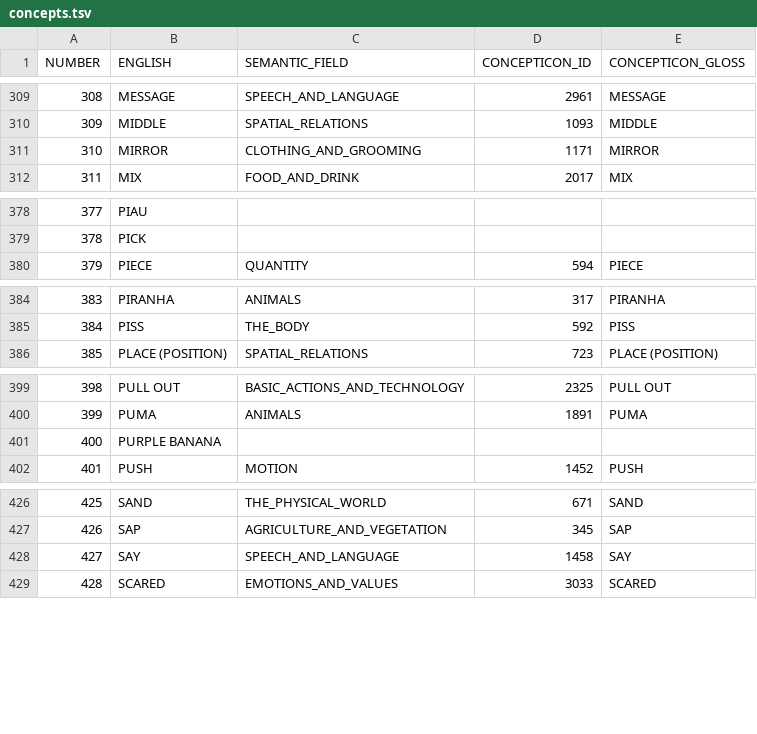
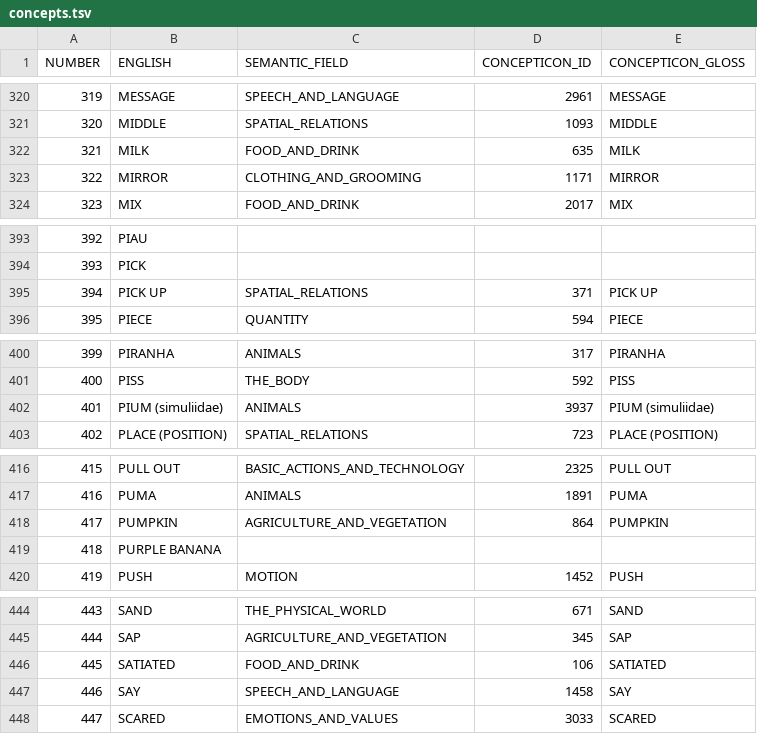
Before and after one commit to tupian-language-resources/kahd, a TSV file: etc/concepts.tsv, drawn as a sheet; only a part is shown, gaps mark what is left out; the diff covers the shown part only; the diff names each change by its address in the sheet, - before the commit and + after, or states it on an @@ line.

```diff
--- a/etc/concepts.tsv
+++ b/etc/concepts.tsv
@@ column A (NUMBER) renumbered from row 7 down @@
+row 322: 321 | MILK | FOOD_AND_DRINK | 635 | MILK
+row 395: 394 | PICK UP | SPATIAL_RELATIONS | 371 | PICK UP
+row 402: 401 | PIUM (simuliidae) | ANIMALS | 3937 | PIUM (simuliidae)
+row 418: 417 | PUMPKIN | AGRICULTURE_AND_VEGETATION | 864 | PUMPKIN
+row 446: 445 | SATIATED | FOOD_AND_DRINK | 106 | SATIATED
```
Also changed, not shown: 19 added rows and 1 removed row elsewhere in this file, 1 other file.
